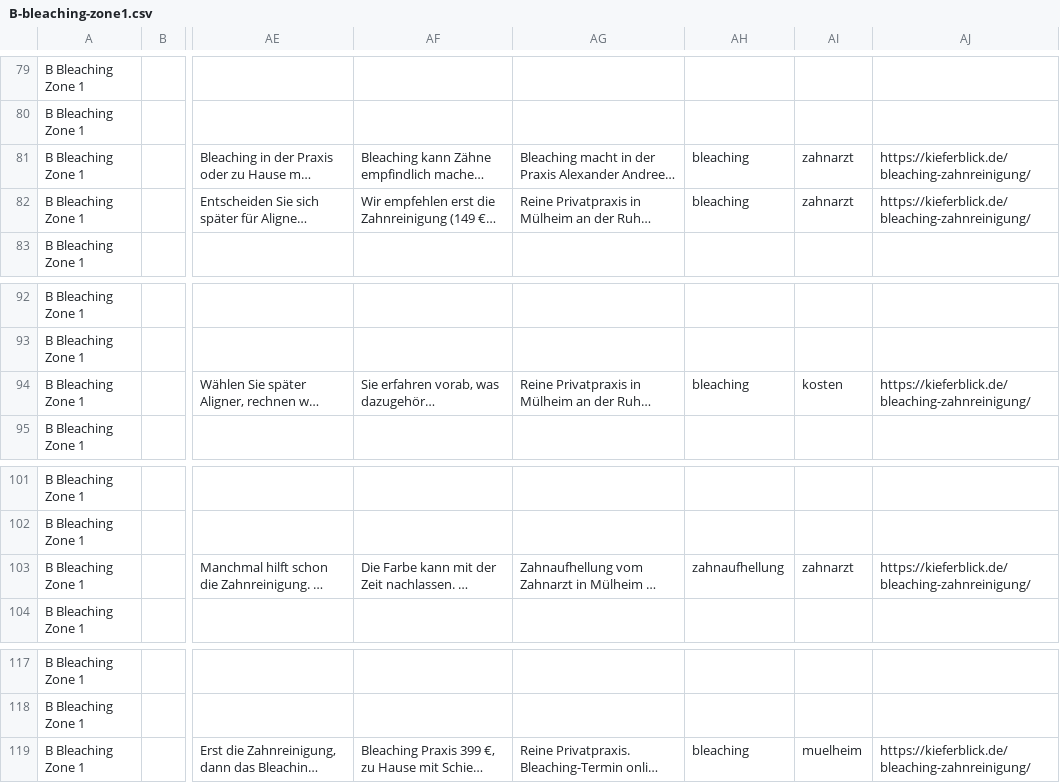
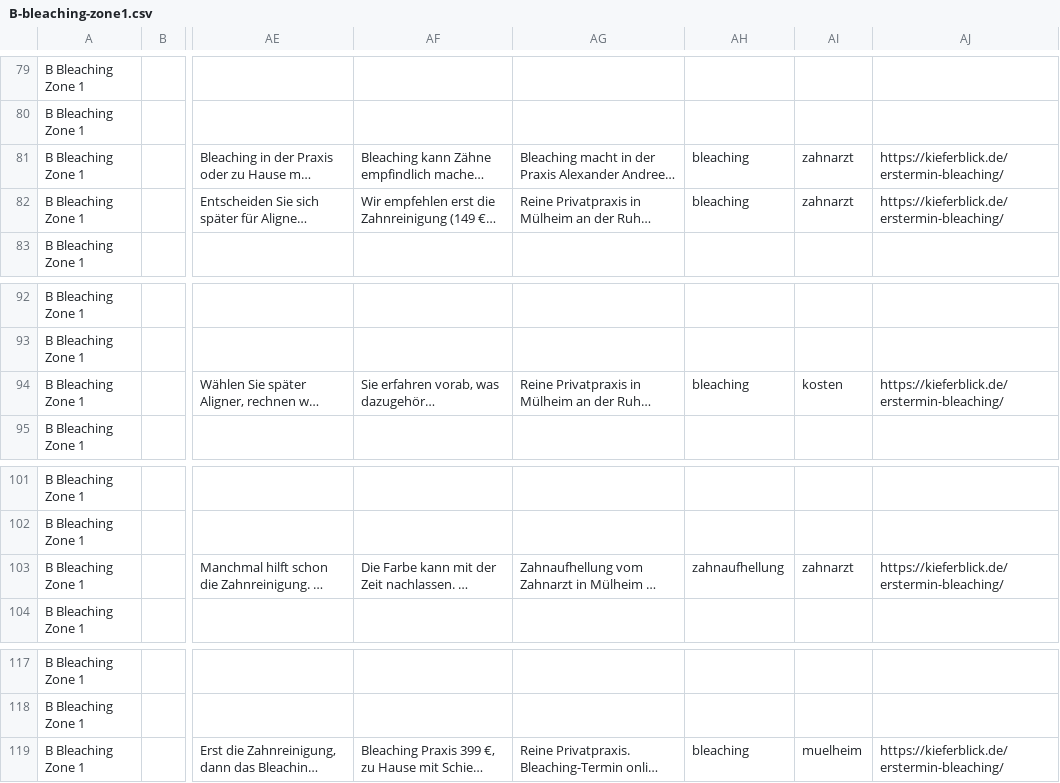
Before and after one commit to nerudasson/kieferblickmarketing, a CSV file: daten/ads/kampagnen/B-bleaching-zone1.csv, drawn as a sheet; only a part is shown, gaps mark what is left out; long unchanged cells end in …; the diff names each change by its address in the sheet, - before the commit and + after, or states it on an @@ line.

```diff
--- a/daten/ads/kampagnen/B-bleaching-zone1.csv
+++ b/daten/ads/kampagnen/B-bleaching-zone1.csv
-AJ81:AJ82: https://kieferblick.de/bleaching-zahnreinigung/
+AJ81:AJ82: https://kieferblick.de/erstermin-bleaching/
-AJ94: https://kieferblick.de/bleaching-zahnreinigung/
+AJ94: https://kieferblick.de/erstermin-bleaching/
-AJ103: https://kieferblick.de/bleaching-zahnreinigung/
+AJ103: https://kieferblick.de/erstermin-bleaching/
-AJ119: https://kieferblick.de/bleaching-zahnreinigung/
+AJ119: https://kieferblick.de/erstermin-bleaching/
```
Also changed, not shown: daten/ads/kampagnen/D-veneers-test-zone1.csv, daten/ads/kampagnen/E-pzr-test-zone1.csv, 16 other files.
